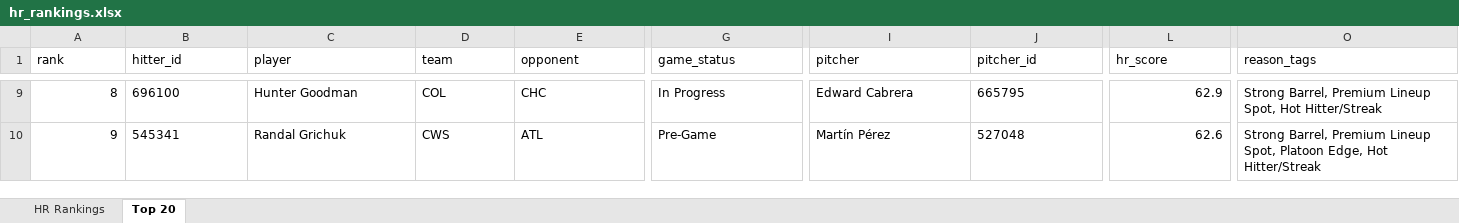
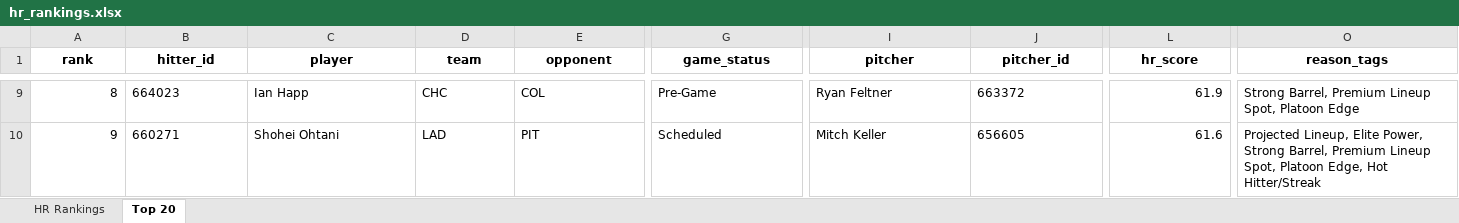
Before and after one commit to etbell28/hitter-tool, an Excel workbook: outputs/hr_rankings.xlsx, sheet Top 20, drawn as a sheet; only a part is shown, gaps mark what is left out; values as stored, in another font and other column widths than the file's, no borders; the diff covers the shown part only; the diff names each change by its address in the sheet, - before the commit and + after, or states it on an @@ line.

Commit message:
Add files via upload
Add live Hitter Tool site

```diff
--- a/outputs/hr_rankings.xlsx (sheet Top 20)
+++ b/outputs/hr_rankings.xlsx (sheet Top 20)
@@ A1:O1 bold: off → on, alignment: left → center @@
-B9 (hitter_id): 696100
+B9 (hitter_id): 664023
-C9 (player): Hunter Goodman
+C9 (player): Ian Happ
-D9 (team): COL
+D9 (team): CHC
-E9 (opponent): CHC
+E9 (opponent): COL
-G9 (game_status): In Progress
+G9 (game_status): Pre-Game
-I9 (pitcher): Edward Cabrera
+I9 (pitcher): Ryan Feltner
-J9 (pitcher_id): 665795
+J9 (pitcher_id): 663372
-L9 (hr_score): 62.9
+L9 (hr_score): 61.9
-O9 (reason_tags): …Lineup Spot, Hot Hitter/Streak
+O9 (reason_tags): …Lineup Spot, Platoon Edge
-B10 (hitter_id): 545341
+B10 (hitter_id): 660271
-C10 (player): Randal Grichuk
+C10 (player): Shohei Ohtani
-D10 (team): CWS
+D10 (team): LAD
-E10 (opponent): ATL
+E10 (opponent): PIT
-G10 (game_status): Pre-Game
+G10 (game_status): Scheduled
-I10 (pitcher): Martín Pérez
+I10 (pitcher): Mitch Keller
-J10 (pitcher_id): 527048
+J10 (pitcher_id): 656605
-L10 (hr_score): 62.6
+L10 (hr_score): 61.6
-O10 (reason_tags): Strong Barrel,…
+O10 (reason_tags): Projected Lineup, Elite Power, Strong Barrel,…
```
Also changed, not shown: 1 added row, 1 removed row, 804 edited cells and cell formats elsewhere in this sheet, sheet HR Rankings, 19 other files.
